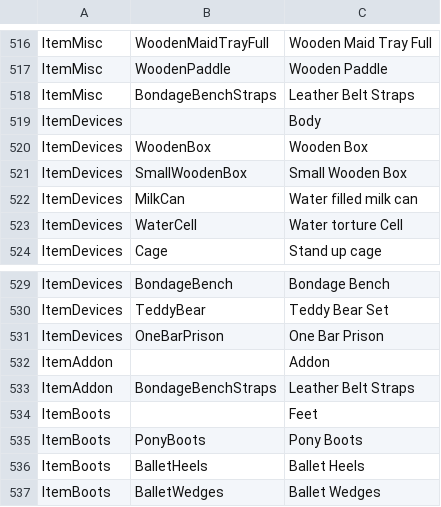
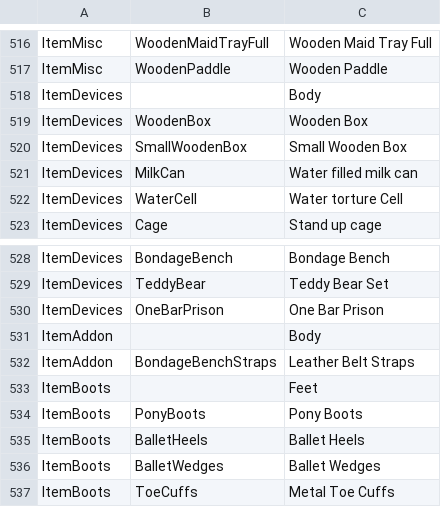
Before and after one commit to FeuertinKira/Bondage-College, a CSV file: BondageClub/Assets/Female3DCG/Female3DCG.csv, drawn as a sheet; only a part is shown, gaps mark what is left out; the shorter side is filled out with more unchanged rows.

```diff
--- a/BondageClub/Assets/Female3DCG/Female3DCG.csv
+++ b/BondageClub/Assets/Female3DCG/Female3DCG.csv
@@ -517,3 +517,2 @@ ItemMisc,WoodenMaidTrayFull,Wooden Maid Tray Full
 ItemMisc,WoodenPaddle,Wooden Paddle
-ItemMisc,BondageBenchStraps,Leather Belt Straps
 ItemDevices,,Body
@@ -531,3 +530,3 @@ ItemDevices,TeddyBear,Teddy Bear Set
 ItemDevices,OneBarPrison,One Bar Prison
-ItemAddon,,Addon
+ItemAddon,,Body
 ItemAddon,BondageBenchStraps,Leather Belt Straps
```
Also changed, not shown: 1 other file.
